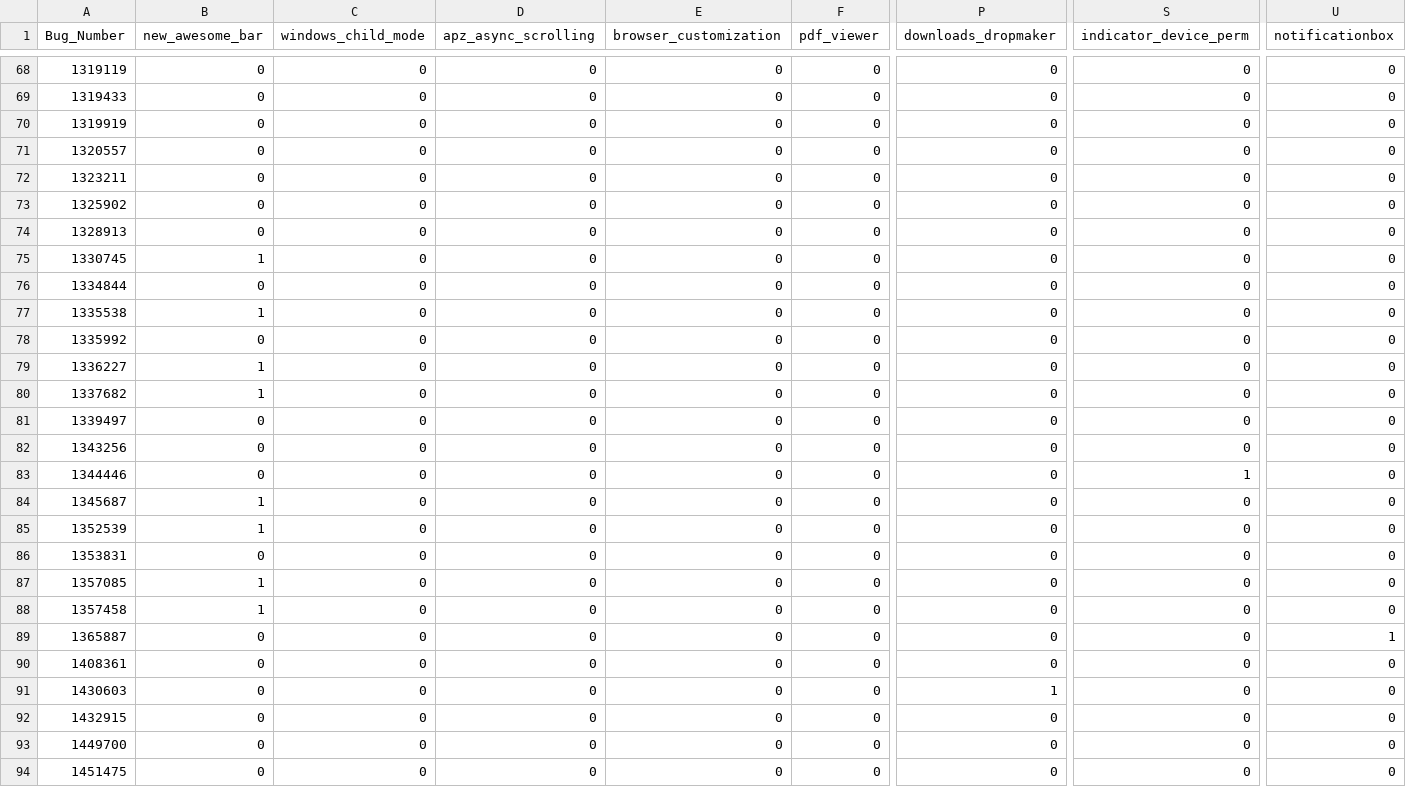
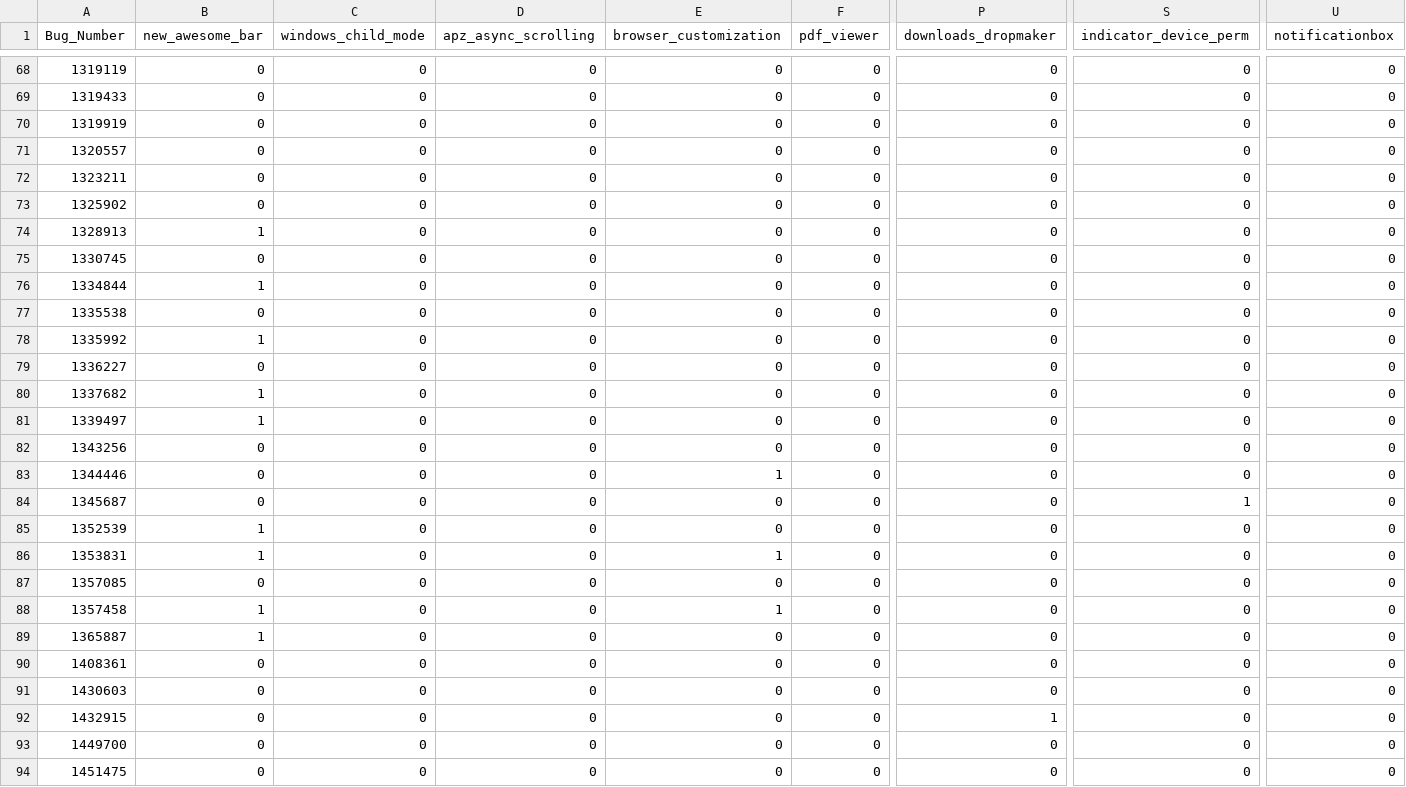
Before and after one commit to Pointpt/trace-link-recovery-study, a CSV file: data/mozilla_firefox_v2/firefoxDataset/oracle/output/firefox_v2/feat_br/br_2_feature_matrix_expert_volunteers_intersec.csv, drawn as a sheet; only a part is shown, gaps mark what is left out; the diff covers the shown part only; the diff names each change by its address in the sheet, - before the commit and + after, or states it on an @@ line.

```diff
--- a/data/mozilla_firefox_v2/firefoxDataset/oracle/output/firefox_v2/feat_br/br_2_feature_matrix_expert_volunteers_intersec.csv
+++ b/data/mozilla_firefox_v2/firefoxDataset/oracle/output/firefox_v2/feat_br/br_2_feature_matrix_expert_volunteers_intersec.csv
-B74 (new_awesome_bar): 0
+B74 (new_awesome_bar): 1
-B75 (new_awesome_bar): 1
+B75 (new_awesome_bar): 0
-B76 (new_awesome_bar): 0
+B76 (new_awesome_bar): 1
-B77 (new_awesome_bar): 1
+B77 (new_awesome_bar): 0
-B78 (new_awesome_bar): 0
+B78 (new_awesome_bar): 1
-B79 (new_awesome_bar): 1
+B79 (new_awesome_bar): 0
-B81 (new_awesome_bar): 0
+B81 (new_awesome_bar): 1
-E83 (browser_customization): 0
+E83 (browser_customization): 1
-S83 (indicator_device_perm): 1
+S83 (indicator_device_perm): 0
-B84 (new_awesome_bar): 1
+B84 (new_awesome_bar): 0
-S84 (indicator_device_perm): 0
+S84 (indicator_device_perm): 1
-B86 (new_awesome_bar): 0
+B86 (new_awesome_bar): 1
-E86 (browser_customization): 0
+E86 (browser_customization): 1
-B87 (new_awesome_bar): 1
+B87 (new_awesome_bar): 0
-E88 (browser_customization): 0
+E88 (browser_customization): 1
-B89 (new_awesome_bar): 0
+B89 (new_awesome_bar): 1
-U89 (notificationbox): 1
+U89 (notificationbox): 0
-P91 (downloads_dropmaker): 1
+P91 (downloads_dropmaker): 0
-P92 (downloads_dropmaker): 0
+P92 (downloads_dropmaker): 1
```
Also changed, not shown: 47 edited cells elsewhere in this file, data/mozilla_firefox_v2/firefoxDataset/oracle/output/firefox_v2/feat_br/br_2_feature_matrix_final.csv, data/mozilla_firefox_v2/firefoxDataset/oracle/output/firefox_v2/tc_br/oracle_expert_volunteers_union.csv, 32 other files.
